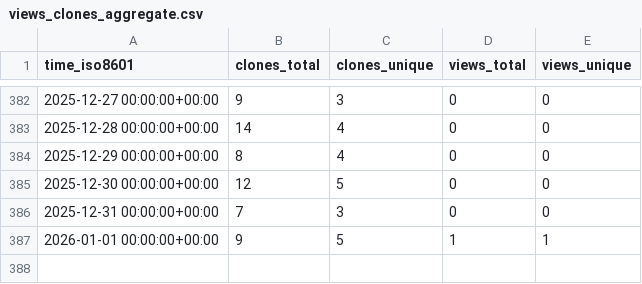
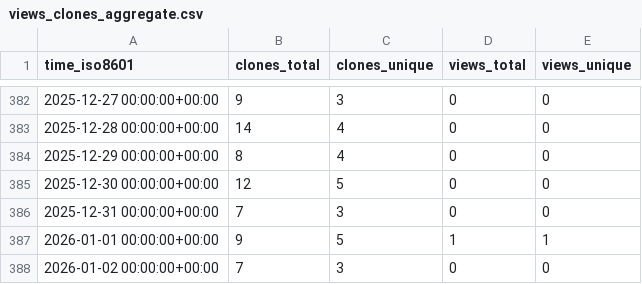
Before and after one commit to KajaBraz/AdventOfCode2024, a CSV file: KajaBraz/AdventOfCode2024/ghrs-data/views_clones_aggregate.csv, drawn as a sheet; only a part is shown, gaps mark what is left out.

```diff
--- a/KajaBraz/AdventOfCode2024/ghrs-data/views_clones_aggregate.csv
+++ b/KajaBraz/AdventOfCode2024/ghrs-data/views_clones_aggregate.csv
@@ -387 +387,2 @@ time_iso8601,clones_total,clones_unique,views_total,views_unique
 2026-01-01 00:00:00+00:00,9,5,1,1
+2026-01-02 00:00:00+00:00,7,3,0,0
```
Also changed, not shown: 1 other file.
